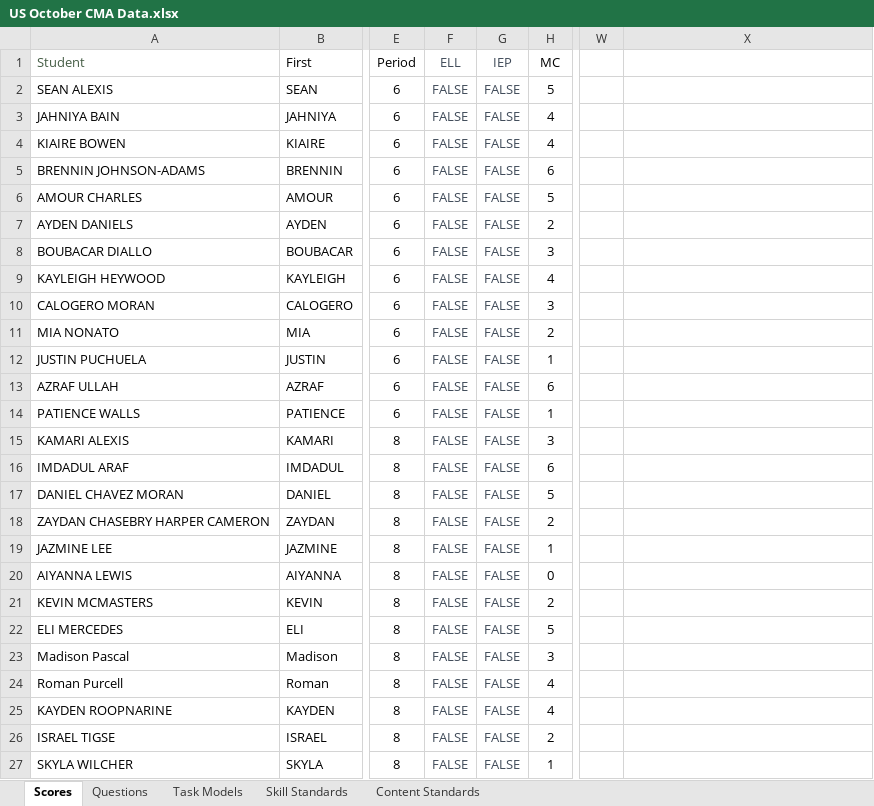
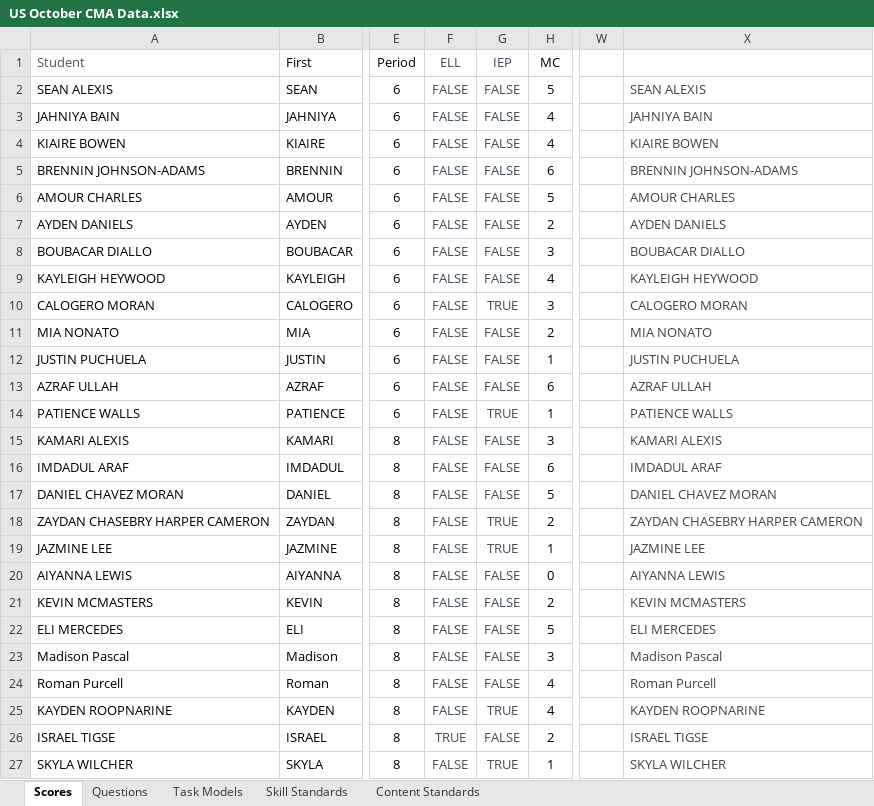
Before and after one commit to coledushin/GWHS, an Excel workbook: US/October CMA/US October CMA Data.xlsx, sheet Scores, drawn as a sheet; only a part is shown, gaps mark what is left out; values as stored, in another font and other column widths than the file's, no borders; conditional formats and table styles not drawn; the diff covers the shown part only; the diff names each change by its address in the sheet, - before the commit and + after, or states it on an @@ line.

```diff
--- a/US/October CMA/US October CMA Data.xlsx (sheet Scores)
+++ b/US/October CMA/US October CMA Data.xlsx (sheet Scores)
-X2: (empty)
+X2: SEAN ALEXIS
-X3: (empty)
+X3: JAHNIYA BAIN
-X4: (empty)
+X4: KIAIRE BOWEN
-X5: (empty)
+X5: BRENNIN JOHNSON-ADAMS
-X6: (empty)
+X6: AMOUR CHARLES
-X7: (empty)
+X7: AYDEN DANIELS
-X8: (empty)
+X8: BOUBACAR DIALLO
-X9: (empty)
+X9: KAYLEIGH HEYWOOD
-G10 (IEP): FALSE
+G10 (IEP): TRUE
-X10: (empty)
+X10: CALOGERO MORAN
-X11: (empty)
+X11: MIA NONATO
-X12: (empty)
+X12: JUSTIN PUCHUELA
-X13: (empty)
+X13: AZRAF ULLAH
-G14 (IEP): FALSE
+G14 (IEP): TRUE
-X14: (empty)
+X14: PATIENCE WALLS
-X15: (empty)
+X15: KAMARI ALEXIS
-X16: (empty)
+X16: IMDADUL ARAF
-X17: (empty)
+X17: DANIEL CHAVEZ MORAN
-G18:G19 (IEP): FALSE
+G18:G19 (IEP): TRUE
-X18: (empty)
+X18: ZAYDAN CHASEBRY HARPER CAMERON
-X19: (empty)
+X19: JAZMINE LEE
-X20: (empty)
+X20: AIYANNA LEWIS
-X21: (empty)
+X21: KEVIN MCMASTERS
-X22: (empty)
+X22: ELI MERCEDES
-X23: (empty)
+X23: Madison Pascal
-X24: (empty)
+X24: Roman Purcell
-G25 (IEP): FALSE
+G25 (IEP): TRUE
-X25: (empty)
+X25: KAYDEN ROOPNARINE
-F26 (ELL): FALSE
+F26 (ELL): TRUE
-X26: (empty)
+X26: ISRAEL TIGSE
-G27 (IEP): FALSE
+G27 (IEP): TRUE
-X27: (empty)
+X27: SKYLA WILCHER
```
Also changed, not shown: 1 added row, 1 removed row, 101 edited cells and cell formats elsewhere in this sheet, sheet Questions, Global/October CMA/Global October CMA Data.xlsx, 2 other files.
